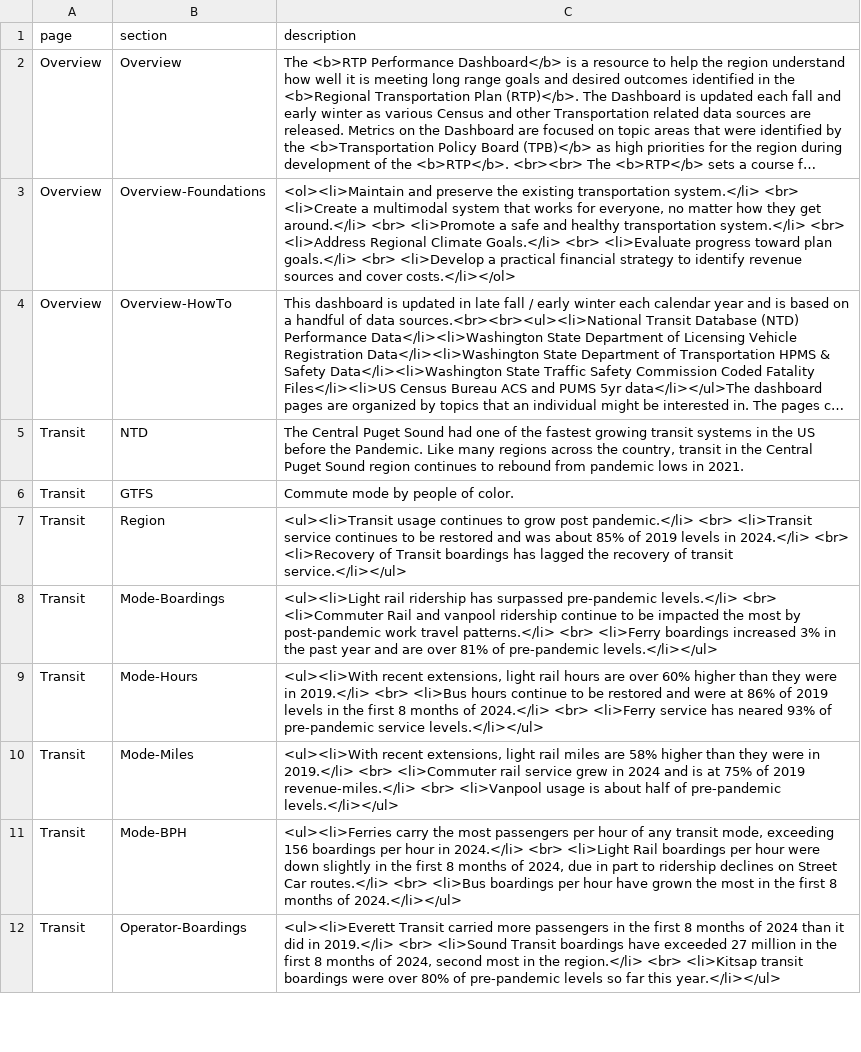
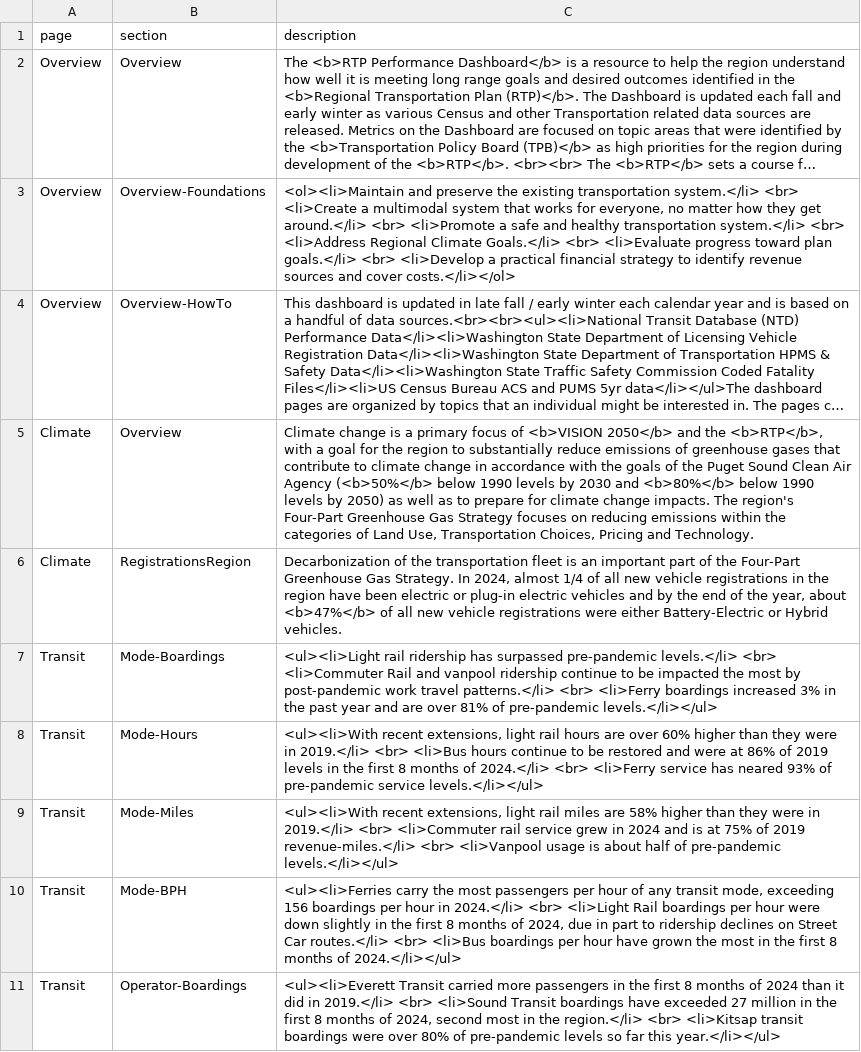
Before and after one commit to psrc/rtp-dashboard, a CSV file: data/page_text.csv, drawn as a sheet; only a part is shown; long unchanged cells end in …; removed rows and columns are numbered as before the commit, all else as after; the diff names each change by its address in the sheet, - before the commit and + after, or states it on an @@ line.

Commit message:
initial climate page with value boxes

```diff
--- a/data/page_text.csv
+++ b/data/page_text.csv
-row 5: Transit | NTD | The Central Puget Sound had one of the fastest growing transit systems in the US before the Pandemic. Like many regions across the country, transit in the Central Puget Sound region continues to rebound from pandemic lows in 2021.
-row 6: Transit | GTFS | Commute mode by people of color.
-row 7: Transit | Region | <ul><li>Transit usage continues to grow post pandemic.</li> <br> <li>Transit service continues to be restored and was about 85% of 2019 levels in 2024.</li> <br> <li>Recovery of Transit boardings has lagged the recovery of transit service.</li></ul>
+row 5: Climate | Overview | Climate change is a primary focus of <b>VISION 2050</b> and the <b>RTP</b>, with a goal for the region to substantially reduce emissions of greenhouse gases that contribute to climate change in accordance with the goals of the Puget Sound Clean Air Agency (<b>50%</b> below 1990 levels by 2030 and <b>80%</b> below 1990 levels by 2050) as well as to prepare for climate change impacts. The region's Four-Part Greenhouse Gas Strategy focuses on reducing emissions within the categories of Land Use, Transportation Choices, Pricing and Technology.
+row 6: Climate | RegistrationsRegion | Decarbonization of the transportation fleet is an important part of the Four-Part Greenhouse Gas Strategy. In 2024, almost 1/4 of all new vehicle registrations in the region have been electric or plug-in electric vehicles and by the end of the year, about <b>47%</b> of all new vehicle registrations were either Battery-Electric or Hybrid vehicles.
```
Also changed, not shown: 5 other files.
